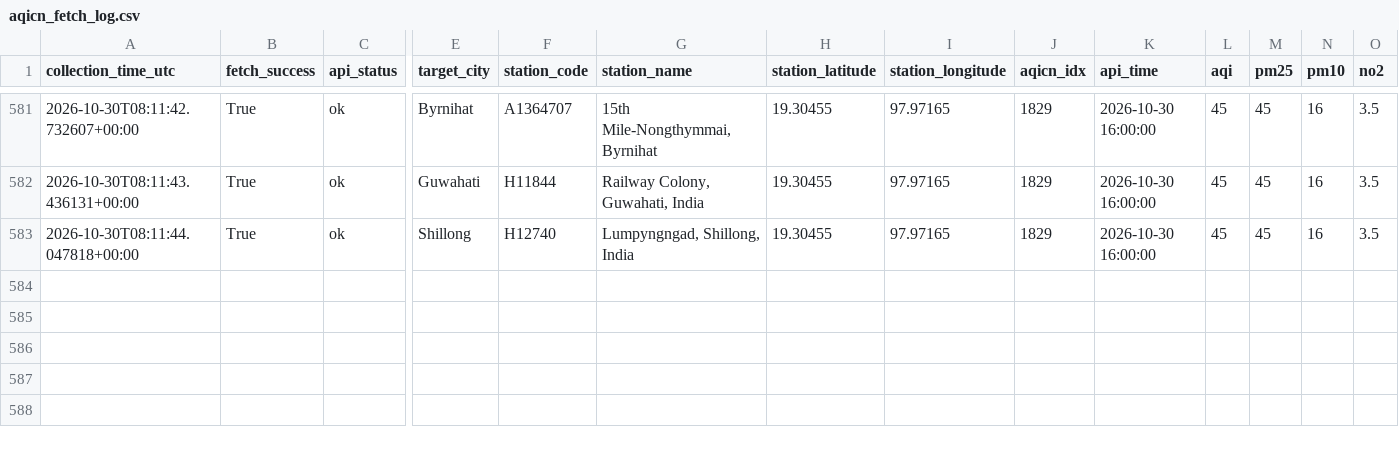
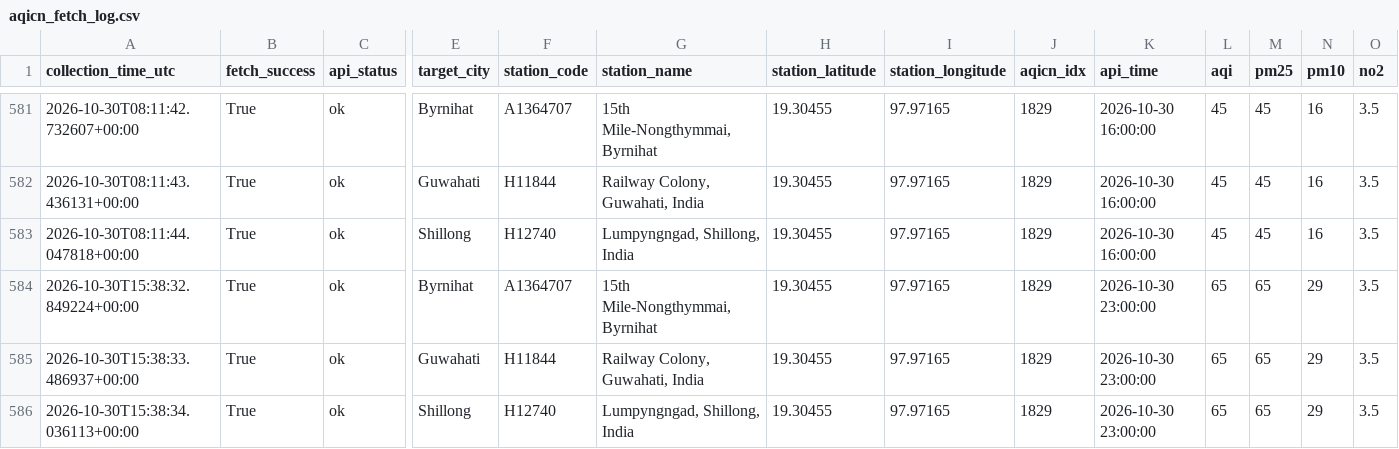
Before and after one commit to Pragyan-Bora59/Byrnihat-Air-Pollution-Research-System, a CSV file: data/raw/aqicn_fetch_log.csv, drawn as a sheet; only a part is shown, gaps mark what is left out; rows hold the shown columns only; the diff names each change by its address in the sheet, - before the commit and + after, or states it on an @@ line.

```diff
--- a/data/raw/aqicn_fetch_log.csv
+++ b/data/raw/aqicn_fetch_log.csv
+row 584: 2026-10-30T15:38:32.849224+00:00 | True | ok | Byrnihat | A1364707 | 15th Mile-Nongthymmai, Byrnihat | 19.30455 | 97.97165 | 1829 | 2026-10-30 23:00:00 | 65 | 65 | 29 | 3.5
+row 585: 2026-10-30T15:38:33.486937+00:00 | True | ok | Guwahati | H11844 | Railway Colony, Guwahati, India | 19.30455 | 97.97165 | 1829 | 2026-10-30 23:00:00 | 65 | 65 | 29 | 3.5
+row 586: 2026-10-30T15:38:34.036113+00:00 | True | ok | Shillong | H12740 | Lumpyngngad, Shillong, India | 19.30455 | 97.97165 | 1829 | 2026-10-30 23:00:00 | 65 | 65 | 29 | 3.5
```
